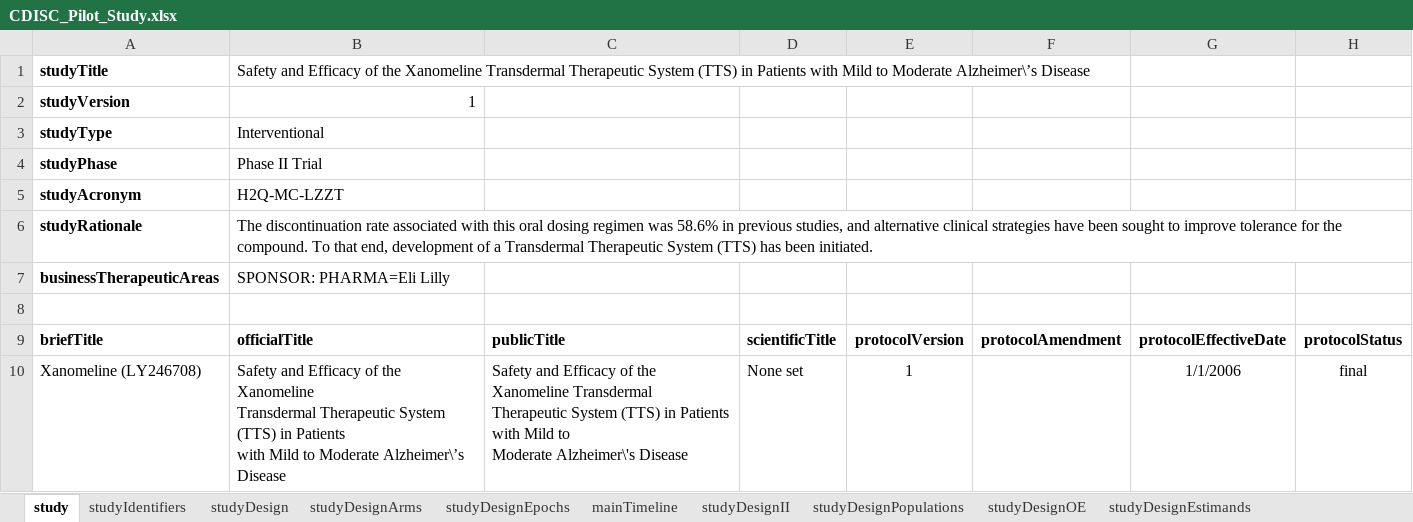
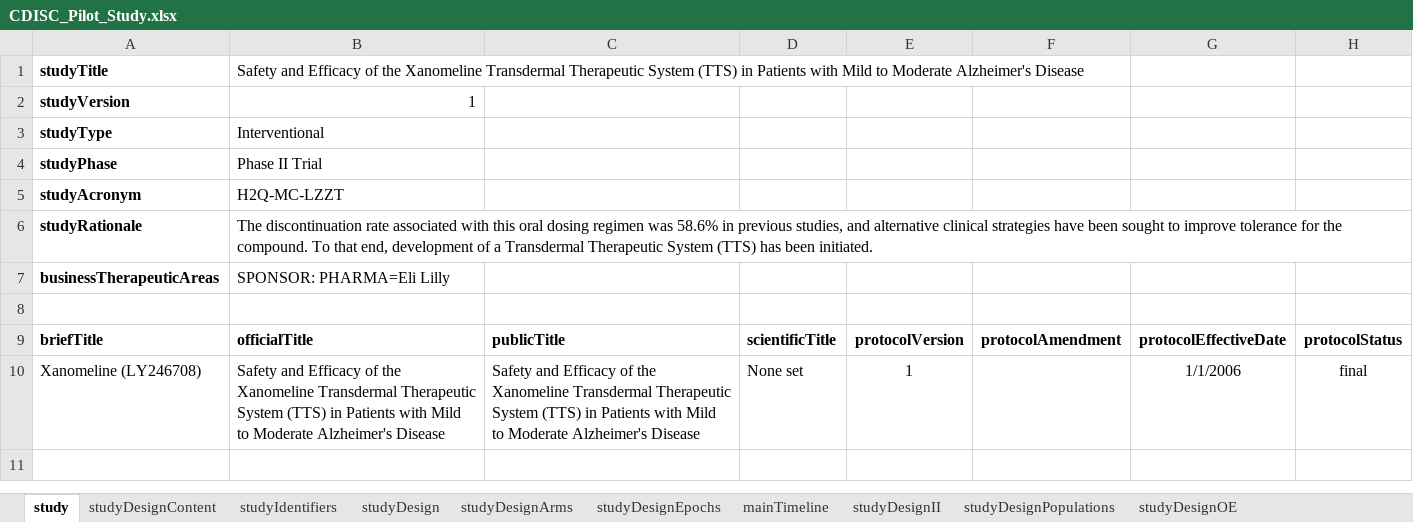
Before and after one commit to cdisc-org/DDF-RA, an Excel workbook: Documents/Examples/CDISC_Pilot/CDISC_Pilot_Study.xlsx, sheet study, drawn as a sheet; values as stored, in another font and other column widths than the file's, no borders; ↵ is a line break in a cell; the diff names each change by its address in the sheet, - before the commit and + after, or states it on an @@ line.

```diff
--- a/Documents/Examples/CDISC_Pilot/CDISC_Pilot_Study.xlsx (sheet study)
+++ b/Documents/Examples/CDISC_Pilot/CDISC_Pilot_Study.xlsx (sheet study)
+sheet tab: studyDesignContent
-B1: …to Moderate Alzheimer\’s Disease
+B1: …to Moderate Alzheimer's Disease
-B10: …to Moderate Alzheimer\’s Disease
+B10: …to Moderate Alzheimer's Disease
-C10: …to ↵ Moderate Alzheimer\'s Disease
+C10: …to Moderate Alzheimer's Disease
```
Also changed, not shown: sheet studyDesignOE, 6 other files.
